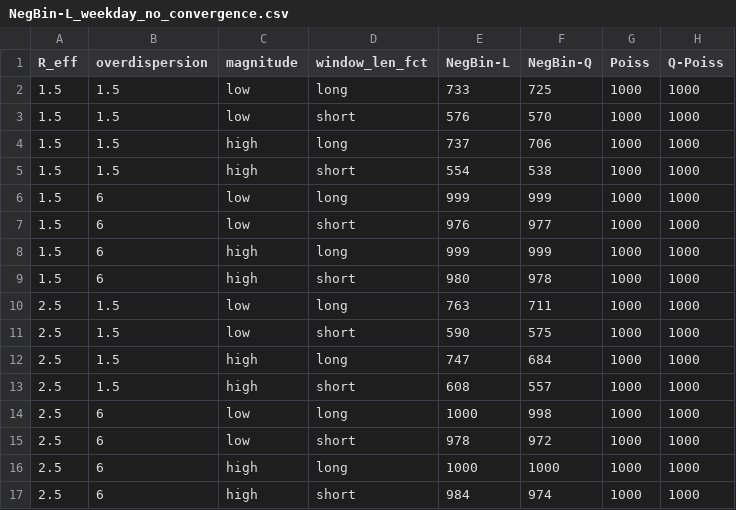
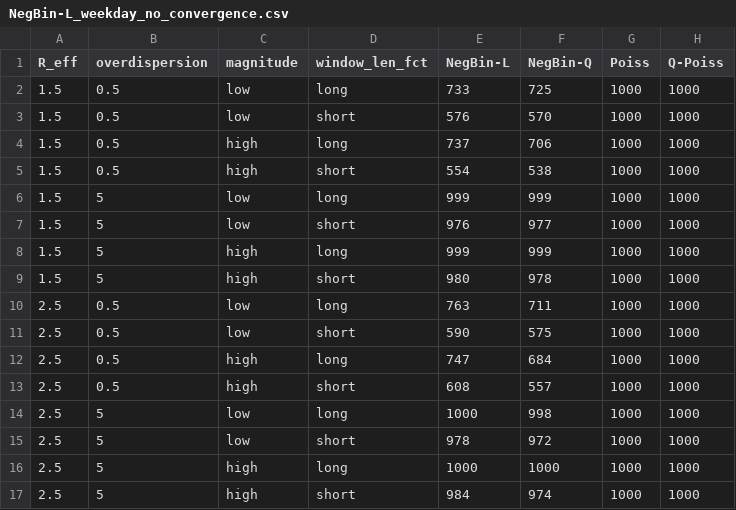
Before and after one commit to kit-health-statistics/epiestim_overdispesion, a CSV file: tables/NegBin-L_weekday_no_convergence.csv, drawn as a sheet.

Commit message:
Issue #37: Fix the NegBin-L overdispersion parameter labels

```diff
--- a/tables/NegBin-L_weekday_no_convergence.csv
+++ b/tables/NegBin-L_weekday_no_convergence.csv
@@ -1,17 +1,17 @@
 R_eff,overdispersion,magnitude,window_len_fct,NegBin-L,NegBin-Q,Poiss,Q-Poiss
-1.5,1.5,low,long,733,725,1000,1000
-1.5,1.5,low,short,576,570,1000,1000
-1.5,1.5,high,long,737,706,1000,1000
-1.5,1.5,high,short,554,538,1000,1000
-1.5,6,low,long,999,999,1000,1000
-1.5,6,low,short,976,977,1000,1000
-1.5,6,high,long,999,999,1000,1000
-1.5,6,high,short,980,978,1000,1000
-2.5,1.5,low,long,763,711,1000,1000
-2.5,1.5,low,short,590,575,1000,1000
-2.5,1.5,high,long,747,684,1000,1000
-2.5,1.5,high,short,608,557,1000,1000
-2.5,6,low,long,1000,998,1000,1000
-2.5,6,low,short,978,972,1000,1000
-2.5,6,high,long,1000,1000,1000,1000
-2.5,6,high,short,984,974,1000,1000
+1.5,0.5,low,long,733,725,1000,1000
+1.5,0.5,low,short,576,570,1000,1000
+1.5,0.5,high,long,737,706,1000,1000
+1.5,0.5,high,short,554,538,1000,1000
+1.5,5,low,long,999,999,1000,1000
+1.5,5,low,short,976,977,1000,1000
+1.5,5,high,long,999,999,1000,1000
+1.5,5,high,short,980,978,1000,1000
+2.5,0.5,low,long,763,711,1000,1000
+2.5,0.5,low,short,590,575,1000,1000
+2.5,0.5,high,long,747,684,1000,1000
+2.5,0.5,high,short,608,557,1000,1000
+2.5,5,low,long,1000,998,1000,1000
+2.5,5,low,short,978,972,1000,1000
+2.5,5,high,long,1000,1000,1000,1000
+2.5,5,high,short,984,974,1000,1000
```
Also changed, not shown: tables/NegBin-L_weekday_no_unstable.csv, tables/NegBin-L_weekday_yes_convergence.csv, 11 other files.
